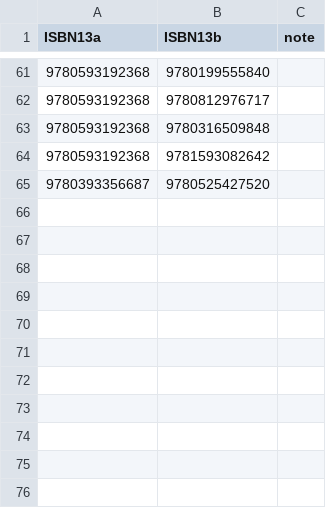
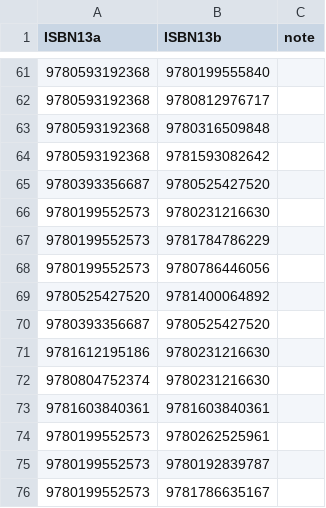
Before and after one commit to mattbailey0/mattmattmatt_2, a CSV file: _data/reading-backlinks.csv, drawn as a sheet; only a part is shown, gaps mark what is left out; the diff names each change by its address in the sheet, - before the commit and + after, or states it on an @@ line.

```diff
--- a/_data/reading-backlinks.csv
+++ b/_data/reading-backlinks.csv
+row 66: 9780199552573 | 9780231216630
+row 67: 9780199552573 | 9781784786229
+row 68: 9780199552573 | 9780786446056
+row 69: 9780525427520 | 9781400064892
+row 70: 9780393356687 | 9780525427520
+row 71: 9781612195186 | 9780231216630
+row 72: 9780804752374 | 9780231216630
+row 73: 9781603840361 | 9781603840361
+row 74: 9780199552573 | 9780262525961
+row 75: 9780199552573 | 9780192839787
+row 76: 9780199552573 | 9781786635167
```
Also changed, not shown: searchIndexes/reading.csv, 3 other files.
